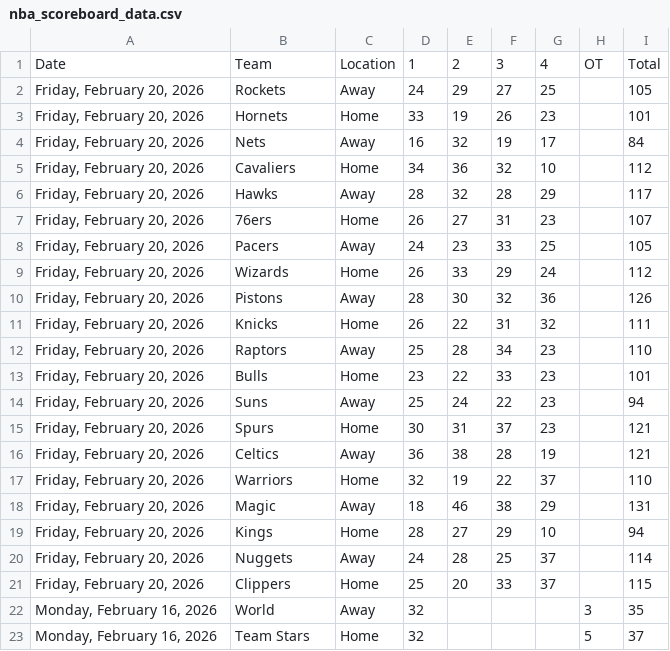
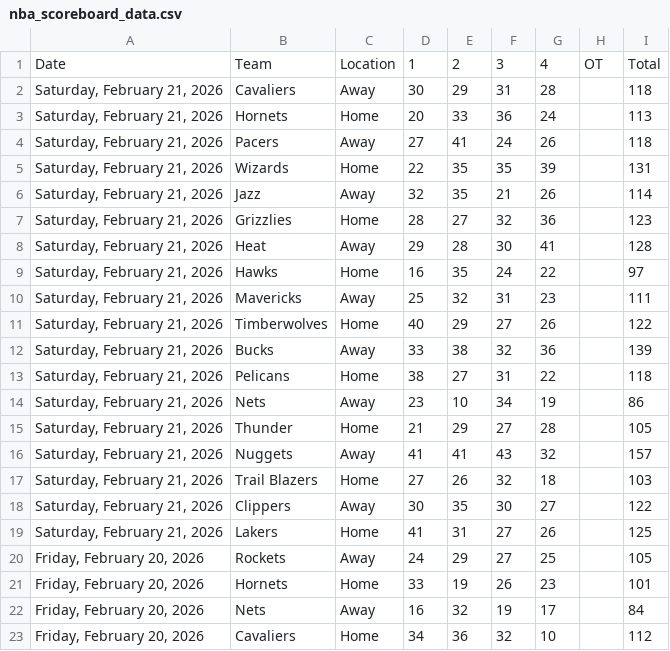
Before and after one commit to Daniel-CM327/NBA-Scoreboard, a CSV file: nba_scoreboard_data.csv, drawn as a sheet; only a part is shown; the shorter side is filled out with more unchanged rows.

```diff
--- a/nba_scoreboard_data.csv
+++ b/nba_scoreboard_data.csv
@@ -1,2 +1,20 @@
 Date,Team,Location,1,2,3,4,OT,Total
+"Saturday, February 21, 2026",Cavaliers,Away,30,29,31,28,,118
+"Saturday, February 21, 2026",Hornets,Home,20,33,36,24,,113
+"Saturday, February 21, 2026",Pacers,Away,27,41,24,26,,118
+"Saturday, February 21, 2026",Wizards,Home,22,35,35,39,,131
+"Saturday, February 21, 2026",Jazz,Away,32,35,21,26,,114
+"Saturday, February 21, 2026",Grizzlies,Home,28,27,32,36,,123
+"Saturday, February 21, 2026",Heat,Away,29,28,30,41,,128
+"Saturday, February 21, 2026",Hawks,Home,16,35,24,22,,97
+"Saturday, February 21, 2026",Mavericks,Away,25,32,31,23,,111
+"Saturday, February 21, 2026",Timberwolves,Home,40,29,27,26,,122
+"Saturday, February 21, 2026",Bucks,Away,33,38,32,36,,139
+"Saturday, February 21, 2026",Pelicans,Home,38,27,31,22,,118
+"Saturday, February 21, 2026",Nets,Away,23,10,34,19,,86
+"Saturday, February 21, 2026",Thunder,Home,21,29,27,28,,105
+"Saturday, February 21, 2026",Nuggets,Away,41,41,43,32,,157
+"Saturday, February 21, 2026",Trail Blazers,Home,27,26,32,18,,103
+"Saturday, February 21, 2026",Clippers,Away,30,35,30,27,,122
+"Saturday, February 21, 2026",Lakers,Home,41,31,27,26,,125
 "Friday, February 20, 2026",Rockets,Away,24,29,27,25,,105
```
